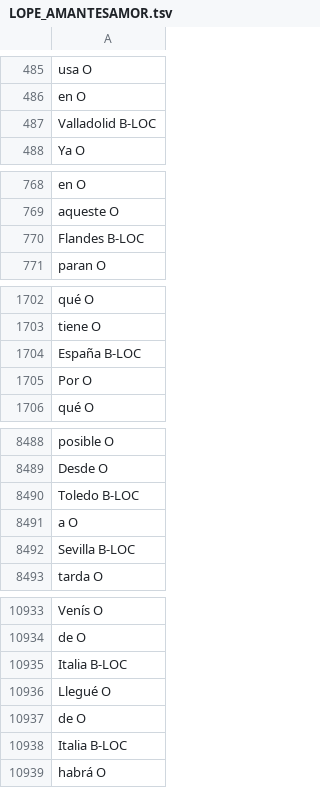
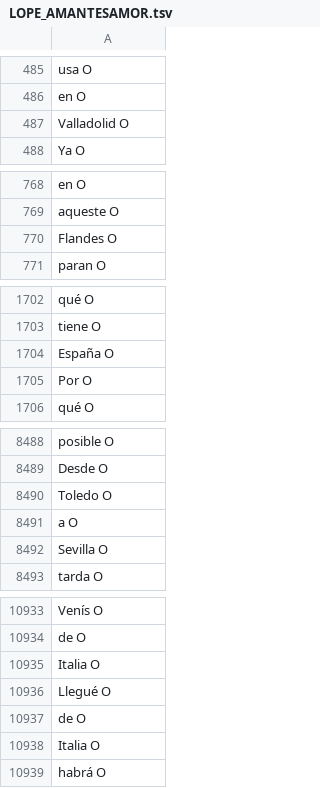
Before and after one commit to MiguelBetti/Cartographie_memoire, a TSV file: SPACY/DATA/eval/LOPE_AMANTESAMOR.tsv, drawn as a sheet; only a part is shown, gaps mark what is left out; the diff covers the shown part only.

```diff
--- a/SPACY/DATA/eval/LOPE_AMANTESAMOR.tsv
+++ b/SPACY/DATA/eval/LOPE_AMANTESAMOR.tsv
@@ -486,3 +486,3 @@ usa O
 en O
-Valladolid B-LOC
+Valladolid  O
 Ya O
@@ -769,3 +769,3 @@ en O
 aqueste O
-Flandes B-LOC
+Flandes  O
 paran O
@@ -1703,3 +1703,3 @@ qué O
 tiene O
-España B-LOC
+España  O
 Por O
@@ -8489,5 +8489,5 @@ posible O
 Desde O
-Toledo B-LOC
+Toledo  O
 a O
-Sevilla B-LOC
+Sevilla  O
 tarda O
@@ -10934,6 +10934,6 @@ Venís O
 de O
-Italia B-LOC
+Italia  O
 Llegué O
 de O
-Italia B-LOC
+Italia  O
 habrá O
```
Also changed, not shown: 49 edited cells elsewhere in this file.
